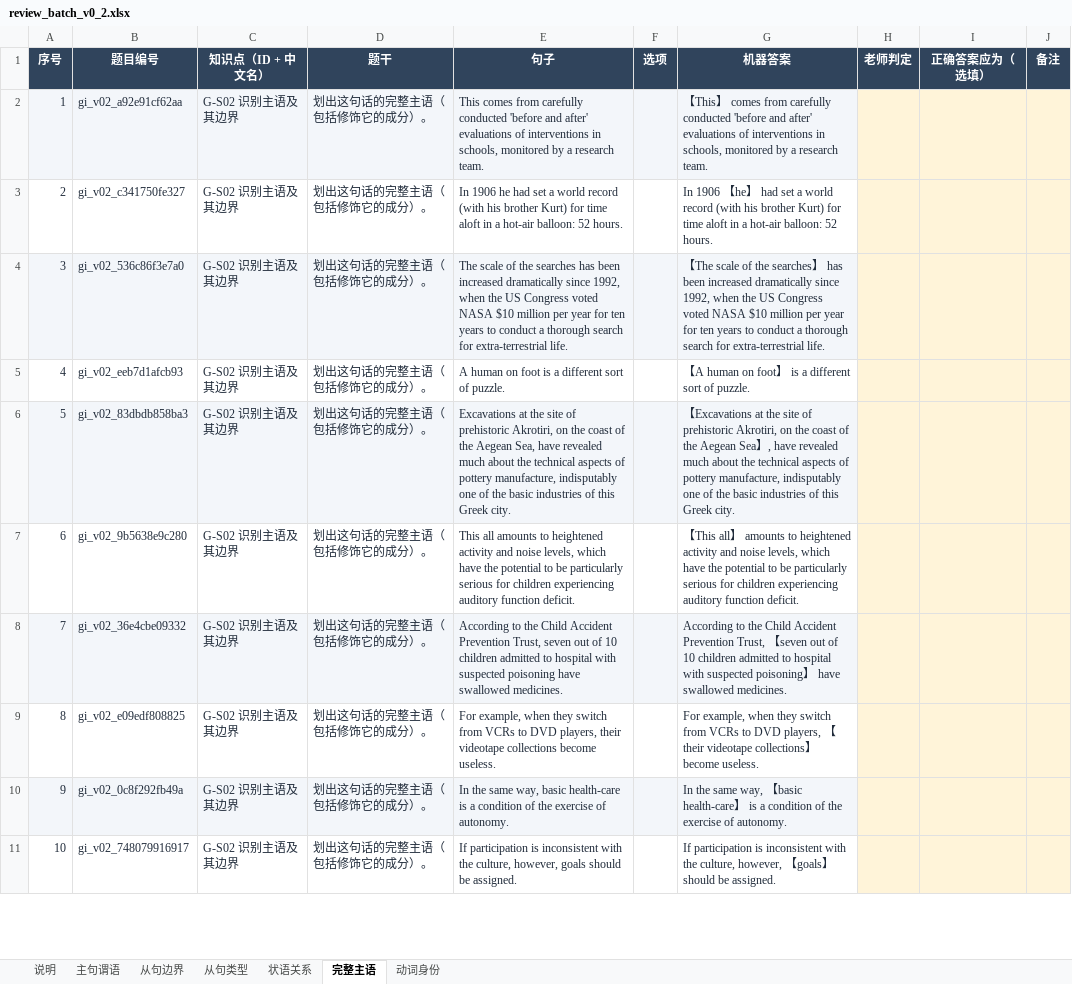
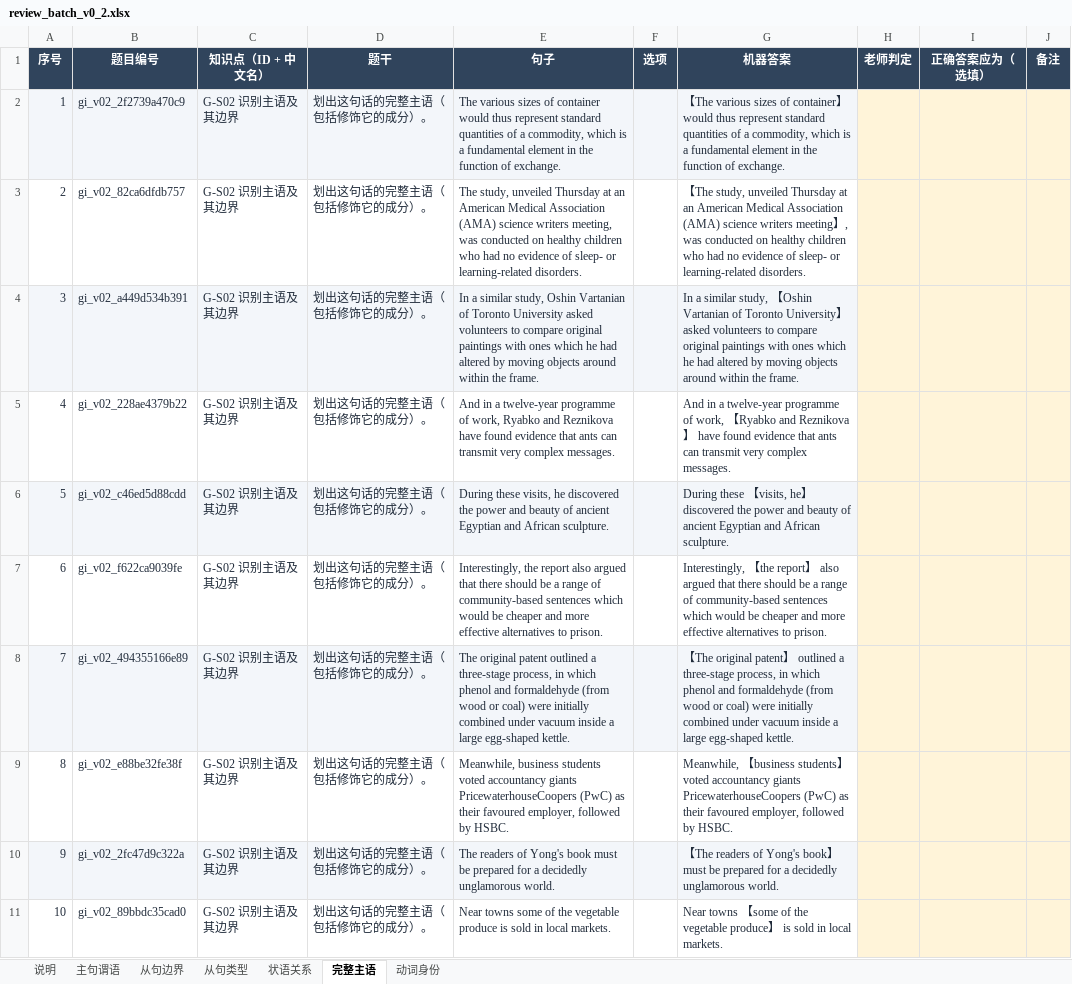
Before and after one commit to KB77GG/studytracker, an Excel workbook: data/grammar_items/review_batch_v0_2.xlsx, sheet 完整主语, drawn as a sheet; only a part is shown; values as stored, in another font and other column widths than the file's, no borders; the diff covers the shown part only; the diff names each change by its address in the sheet, - before the commit and + after, or states it on an @@ line.

```diff
--- a/data/grammar_items/review_batch_v0_2.xlsx (sheet 完整主语)
+++ b/data/grammar_items/review_batch_v0_2.xlsx (sheet 完整主语)
-B2 (题目编号): gi_v02_a92e91cf62aa
+B2 (题目编号): gi_v02_2f2739a470c9
-E2 (句子): This comes from carefully conducted 'before and after' evaluations of interventions in schools, monitored by a research team.
+E2 (句子): The various sizes of container would thus represent standard quantities of a commodity, which is a fundamental element in the function of exchange.
-G2 (机器答案): 【This】 comes from carefully conducted 'before and after' evaluations of interventions in schools, monitored by a research team.
+G2 (机器答案): 【The various sizes of container】 would thus represent standard quantities of a commodity, which is a fundamental element in the function of exchange.
-B3 (题目编号): gi_v02_c341750fe327
+B3 (题目编号): gi_v02_82ca6dfdb757
-E3 (句子): In 1906 he had set a world record (with his brother Kurt) for time aloft in a hot-air balloon: 52 hours.
+E3 (句子): The study, unveiled Thursday at an American Medical Association (AMA) science writers meeting, was conducted on healthy children who had no evidence of sleep- or learning-related disorders.
-G3 (机器答案): In 1906 【he】 had set a world record (with his brother Kurt) for time aloft in a hot-air balloon: 52 hours.
+G3 (机器答案): 【The study, unveiled Thursday at an American Medical Association (AMA) science writers meeting】, was conducted on healthy children who had no evidence of sleep- or learning-related disorders.
-B4 (题目编号): gi_v02_536c86f3e7a0
+B4 (题目编号): gi_v02_a449d534b391
-E4 (句子): The scale of the searches has been increased dramatically since 1992, when the US Congress voted NASA $10 million per year for ten years to conduct a thorough search for extra-terrestrial life.
+E4 (句子): In a similar study, Oshin Vartanian of Toronto University asked volunteers to compare original paintings with ones which he had altered by moving objects around within the frame.
-G4 (机器答案): 【The scale of the searches】 has been increased dramatically since 1992, when the US Congress voted NASA $10 million per year for ten years to conduct a thorough search for extra-terrestrial life.
+G4 (机器答案): In a similar study, 【Oshin Vartanian of Toronto University】 asked volunteers to compare original paintings with ones which he had altered by moving objects around within the frame.
-B5 (题目编号): gi_v02_eeb7d1afcb93
+B5 (题目编号): gi_v02_228ae4379b22
-E5 (句子): A human on foot is a different sort of puzzle.
+E5 (句子): And in a twelve-year programme of work, Ryabko and Reznikova have found evidence that ants can transmit very complex messages.
-G5 (机器答案): 【A human on foot】 is a different sort of puzzle.
+G5 (机器答案): And in a twelve-year programme of work, 【Ryabko and Reznikova】 have found evidence that ants can transmit very complex messages.
-B6 (题目编号): gi_v02_83dbdb858ba3
+B6 (题目编号): gi_v02_c46ed5d88cdd
-E6 (句子): Excavations at the site of prehistoric Akrotiri, on the coast of the Aegean Sea, have revealed much about the technical aspects of pottery manufacture, indisputably one of the basic industries of this Greek city.
+E6 (句子): During these visits, he discovered the power and beauty of ancient Egyptian and African sculpture.
-G6 (机器答案): 【Excavations at the site of prehistoric Akrotiri, on the coast of the Aegean Sea】, have revealed much about the technical aspects of pottery manufacture, indisputably one of the basic industries of this Greek city.
+G6 (机器答案): During these 【visits, he】 discovered the power and beauty of ancient Egyptian and African sculpture.
-B7 (题目编号): gi_v02_9b5638e9c280
+B7 (题目编号): gi_v02_f622ca9039fe
-E7 (句子): This all amounts to heightened activity and noise levels, which have the potential to be particularly serious for children experiencing auditory function deficit.
+E7 (句子): Interestingly, the report also argued that there should be a range of community-based sentences which would be cheaper and more effective alternatives to prison.
-G7 (机器答案): 【This all】 amounts to heightened activity and noise levels, which have the potential to be particularly serious for children experiencing auditory function deficit.
+G7 (机器答案): Interestingly, 【the report】 also argued that there should be a range of community-based sentences which would be cheaper and more effective alternatives to prison.
-B8 (题目编号): gi_v02_36e4cbe09332
+B8 (题目编号): gi_v02_494355166e89
-E8 (句子): According to the Child Accident Prevention Trust, seven out of 10 children admitted to hospital with suspected poisoning have swallowed medicines.
+E8 (句子): The original patent outlined a three-stage process, in which phenol and formaldehyde (from wood or coal) were initially combined under vacuum inside a large egg-shaped kettle.
-G8 (机器答案): According to the Child Accident Prevention Trust, 【seven out of 10 children admitted to hospital with suspected poisoning】 have swallowed medicines.
+G8 (机器答案): 【The original patent】 outlined a three-stage process, in which phenol and formaldehyde (from wood or coal) were initially combined under vacuum inside a large egg-shaped kettle.
-B9 (题目编号): gi_v02_e09edf808825
+B9 (题目编号): gi_v02_e88be32fe38f
-E9 (句子): For example, when they switch from VCRs to DVD players, their videotape collections become useless.
+E9 (句子): Meanwhile, business students voted accountancy giants PricewaterhouseCoopers (PwC) as their favoured employer, followed by HSBC.
-G9 (机器答案): For example, when they switch from VCRs to DVD players, 【their videotape collections】 become useless.
+G9 (机器答案): Meanwhile, 【business students】 voted accountancy giants PricewaterhouseCoopers (PwC) as their favoured employer, followed by HSBC.
-B10 (题目编号): gi_v02_0c8f292fb49a
+B10 (题目编号): gi_v02_2fc47d9c322a
-E10 (句子): In the same way, basic health-care is a condition of the exercise of autonomy.
+E10 (句子): The readers of Yong's book must be prepared for a decidedly unglamorous world.
-G10 (机器答案): In the same way, 【basic health-care】 is a condition of the exercise of autonomy.
+G10 (机器答案): 【The readers of Yong's book】 must be prepared for a decidedly unglamorous world.
-B11 (题目编号): gi_v02_748079916917
+B11 (题目编号): gi_v02_89bbdc35cad0
-E11 (句子): If participation is inconsistent with the culture, however, goals should be assigned.
+E11 (句子): Near towns some of the vegetable produce is sold in local markets.
-G11 (机器答案): If participation is inconsistent with the culture, however, 【goals】 should be assigned.
+G11 (机器答案): Near towns 【some of the vegetable produce】 is sold in local markets.
```
Also changed, not shown: 150 edited cells elsewhere in this sheet, sheet 从句边界, sheet 从句类型, sheet 状语关系, sheet 动词身份, 3 other files.
